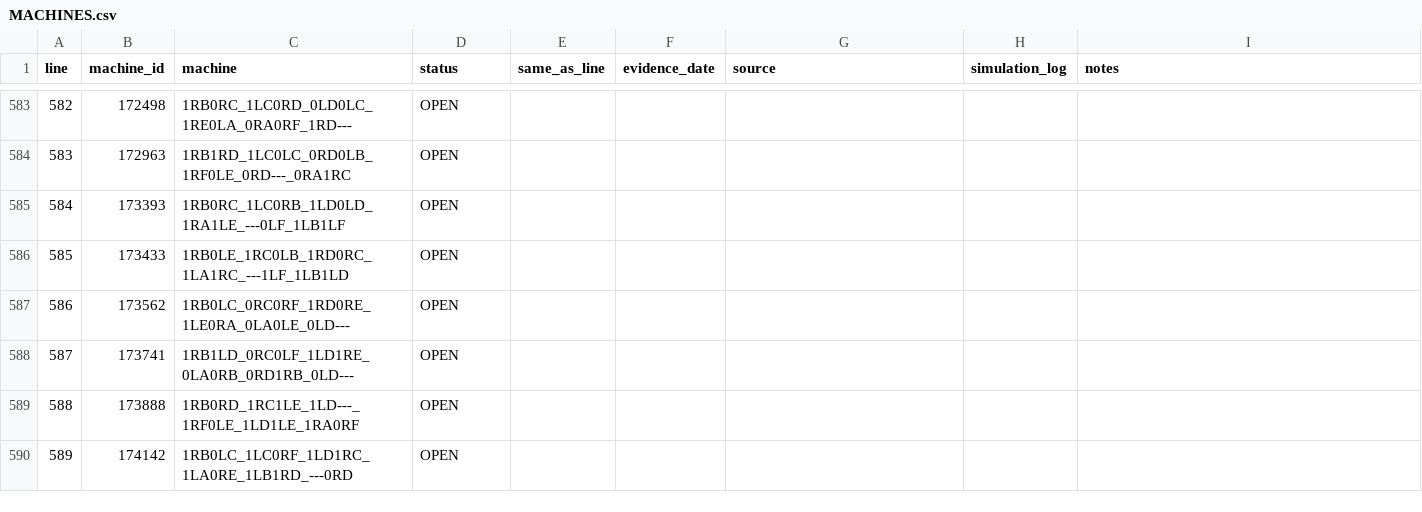
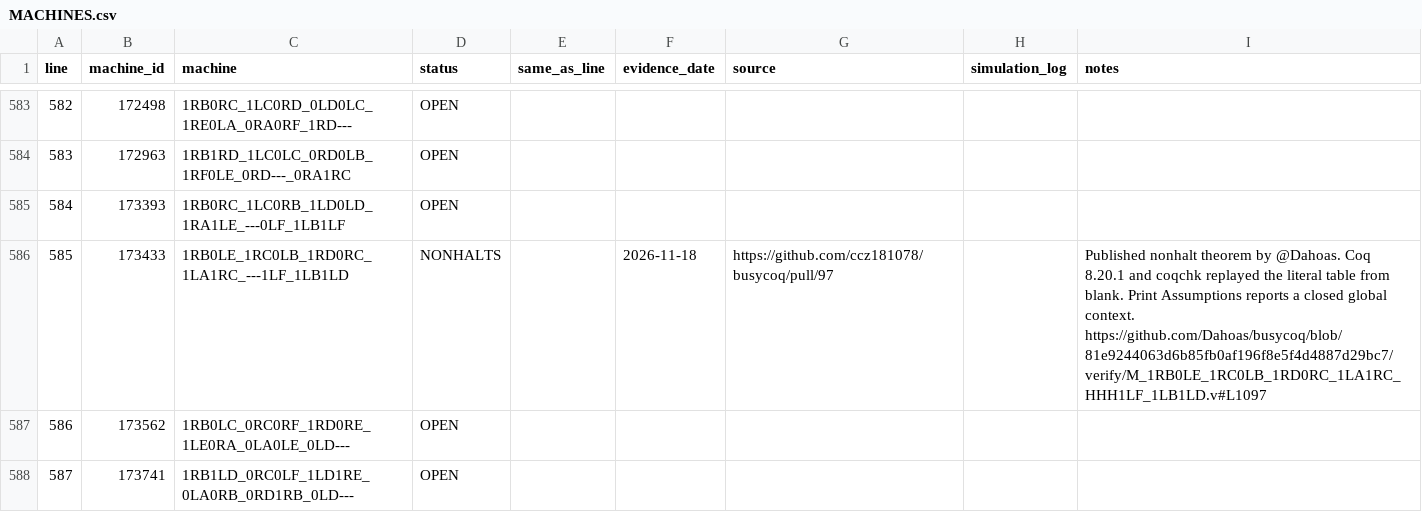
Before and after one commit to valu42/busycoqtesting, a CSV file: research/bb6/MACHINES.csv, drawn as a sheet; only a part is shown, gaps mark what is left out; the shorter side is filled out with more unchanged rows.

Commit message:
Record the upstream blank-tape decision for BB(6) line 585

```diff
--- a/research/bb6/MACHINES.csv
+++ b/research/bb6/MACHINES.csv
@@ -585,3 +585,3 @@ line,machine_id,machine,status,same_as_line,evidence_date,source,simulation_log,
 584,173393,1RB0RC_1LC0RB_1LD0LD_1RA1LE_---0LF_1LB1LF,OPEN,,,,,
-585,173433,1RB0LE_1RC0LB_1RD0RC_1LA1RC_---1LF_1LB1LD,OPEN,,,,,
+585,173433,1RB0LE_1RC0LB_1RD0RC_1LA1RC_---1LF_1LB1LD,NONHALTS,,2026-11-18,https://github.com/ccz181078/busycoq/pull/97,,Published nonhalt theorem by @Dahoas. Coq 8.20.1 and coqchk replayed the literal table from blank. Print Assumptions reports a closed global context. https://github.com/Dahoas/busycoq/blob/81e9244063d6b85fb0af196f8e5f4d4887d29bc7/verify/M_1RB0LE_1RC0LB_1RD0RC_1LA1RC_HHH1LF_1LB1LD.v#L1097
 586,173562,1RB0LC_0RC0RF_1RD0RE_1LE0RA_0LA0LE_0LD---,OPEN,,,,,
```
Also changed, not shown: 2 other files.
